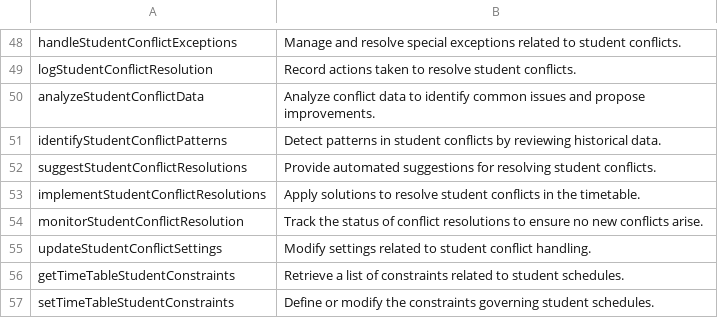
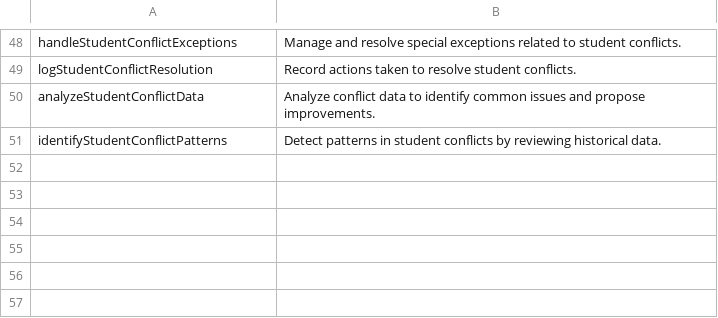
Before and after one commit to waseemakram36602/LLM-Based-Namer, a CSV file: Datasets/UnseenData/English_Java_Unseen.csv, drawn as a sheet; only a part is shown, gaps mark what is left out; the diff names each change by its address in the sheet, - before the commit and + after, or states it on an @@ line.

Commit message:
Update English_Java_Unseen.csv

```diff
--- a/Datasets/UnseenData/English_Java_Unseen.csv
+++ b/Datasets/UnseenData/English_Java_Unseen.csv
-row 52: suggestStudentConflictResolutions | Provide automated suggestions for resolving student conflicts.
-row 53: implementStudentConflictResolutions | Apply solutions to resolve student conflicts in the timetable.
-row 54: monitorStudentConflictResolution | Track the status of conflict resolutions to ensure no new conflicts arise.
-row 55: updateStudentConflictSettings | Modify settings related to student conflict handling.
-row 56: getTimeTableStudentConstraints | Retrieve a list of constraints related to student schedules.
-row 57: setTimeTableStudentConstraints | Define or modify the constraints governing student schedules.
```
